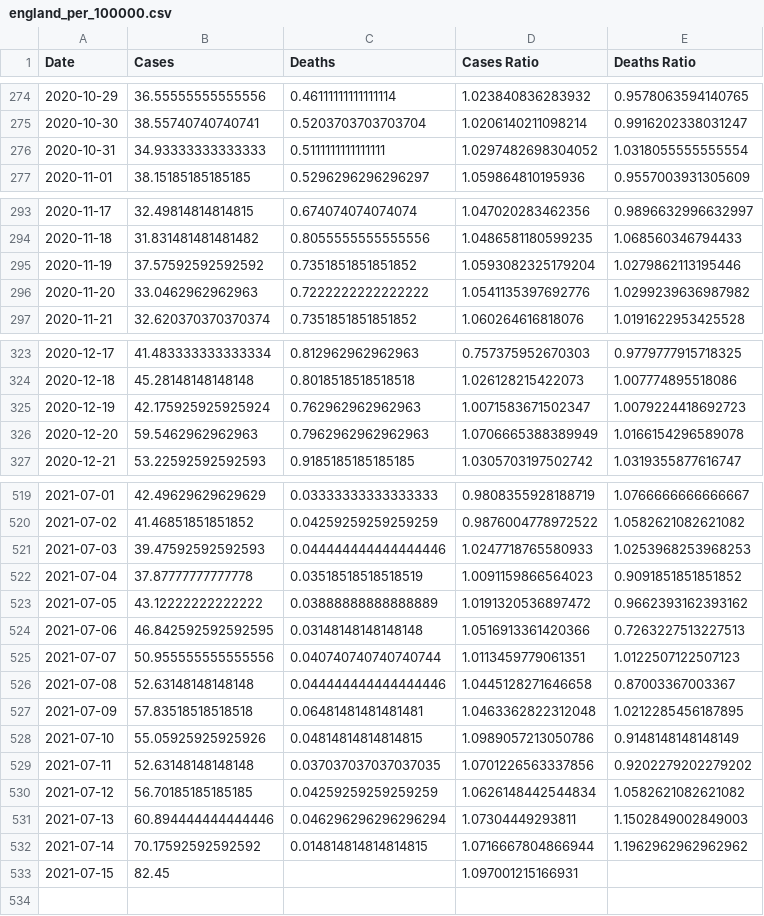
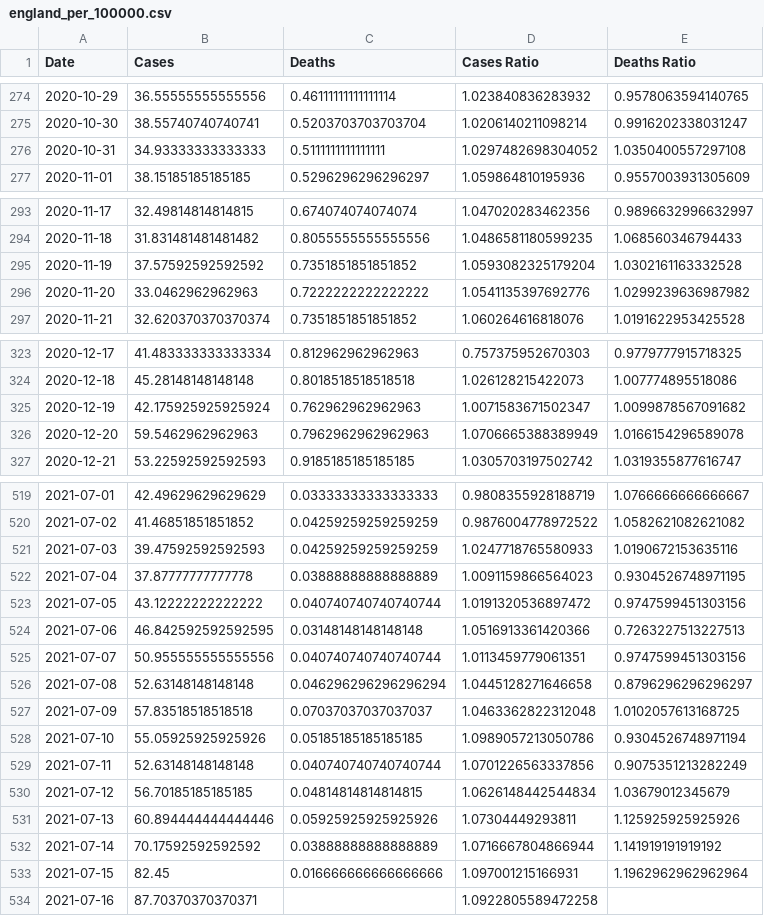
Before and after one commit to robertgauld/scotland-covid19-data, a CSV file: public/england_per_100000.csv, drawn as a sheet; only a part is shown, gaps mark what is left out; the diff covers the shown part only.

```diff
--- a/public/england_per_100000.csv
+++ b/public/england_per_100000.csv
@@ -275,3 +275,3 @@ Date,Cases,Deaths,Cases Ratio,Deaths Ratio
 2020-10-30,38.55740740740741,0.5203703703703704,1.0206140211098214,0.9916202338031247
-2020-10-31,34.93333333333333,0.5111111111111111,1.0297482698304052,1.0318055555555554
+2020-10-31,34.93333333333333,0.5111111111111111,1.0297482698304052,1.0350400557297108
 2020-11-01,38.15185185185185,0.5296296296296297,1.059864810195936,0.9557003931305609
@@ -294,3 +294,3 @@ Date,Cases,Deaths,Cases Ratio,Deaths Ratio
 2020-11-18,31.831481481481482,0.8055555555555556,1.0486581180599235,1.068560346794433
-2020-11-19,37.57592592592592,0.7351851851851852,1.0593082325179204,1.0279862113195446
+2020-11-19,37.57592592592592,0.7351851851851852,1.0593082325179204,1.0302161163332528
 2020-11-20,33.0462962962963,0.7222222222222222,1.0541135397692776,1.0299239636987982
@@ -324,3 +324,3 @@ Date,Cases,Deaths,Cases Ratio,Deaths Ratio
 2020-12-18,45.28148148148148,0.8018518518518518,1.026128215422073,1.007774895518086
-2020-12-19,42.175925925925924,0.762962962962963,1.0071583671502347,1.0079224418692723
+2020-12-19,42.175925925925924,0.762962962962963,1.0071583671502347,1.0099878567091682
 2020-12-20,59.5462962962963,0.7962962962962963,1.0706665388389949,1.0166154296589078
@@ -520,14 +520,15 @@ Date,Cases,Deaths,Cases Ratio,Deaths Ratio
 2021-07-02,41.46851851851852,0.04259259259259259,0.9876004778972522,1.0582621082621082
-2021-07-03,39.47592592592593,0.044444444444444446,1.0247718765580933,1.0253968253968253
-2021-07-04,37.87777777777778,0.03518518518518519,1.0091159866564023,0.9091851851851852
-2021-07-05,43.12222222222222,0.03888888888888889,1.0191320536897472,0.9662393162393162
+2021-07-03,39.47592592592593,0.04259259259259259,1.0247718765580933,1.0190672153635116
+2021-07-04,37.87777777777778,0.03888888888888889,1.0091159866564023,0.9304526748971195
+2021-07-05,43.12222222222222,0.040740740740740744,1.0191320536897472,0.9747599451303156
 2021-07-06,46.842592592592595,0.03148148148148148,1.0516913361420366,0.7263227513227513
-2021-07-07,50.955555555555556,0.040740740740740744,1.0113459779061351,1.0122507122507123
-2021-07-08,52.63148148148148,0.044444444444444446,1.0445128271646658,0.87003367003367
-2021-07-09,57.83518518518518,0.06481481481481481,1.0463362822312048,1.0212285456187895
-2021-07-10,55.05925925925926,0.04814814814814815,1.0989057213050786,0.9148148148148149
-2021-07-11,52.63148148148148,0.037037037037037035,1.0701226563337856,0.9202279202279202
-2021-07-12,56.70185185185185,0.04259259259259259,1.0626148442544834,1.0582621082621082
-2021-07-13,60.894444444444446,0.046296296296296294,1.07304449293811,1.1502849002849003
-2021-07-14,70.17592592592592,0.014814814814814815,1.0716667804866944,1.1962962962962962
-2021-07-15,82.45,,1.097001215166931,
+2021-07-07,50.955555555555556,0.040740740740740744,1.0113459779061351,0.9747599451303156
+2021-07-08,52.63148148148148,0.046296296296296294,1.0445128271646658,0.8796296296296297
+2021-07-09,57.83518518518518,0.07037037037037037,1.0463362822312048,1.0102057613168725
+2021-07-10,55.05925925925926,0.05185185185185185,1.0989057213050786,0.9304526748971194
+2021-07-11,52.63148148148148,0.040740740740740744,1.0701226563337856,0.9075351213282249
+2021-07-12,56.70185185185185,0.04814814814814815,1.0626148442544834,1.03679012345679
+2021-07-13,60.894444444444446,0.05925925925925926,1.07304449293811,1.125925925925926
+2021-07-14,70.17592592592592,0.03888888888888889,1.0716667804866944,1.141919191919192
+2021-07-15,82.45,0.016666666666666666,1.097001215166931,1.1962962962962964
+2021-07-16,87.70370370370371,,1.0922805589472258,
```
Also changed, not shown: 6 edited cells elsewhere in this file, public/northern_ireland_per_100000.csv, public/scotland_per_100000.csv, 50 other files.
